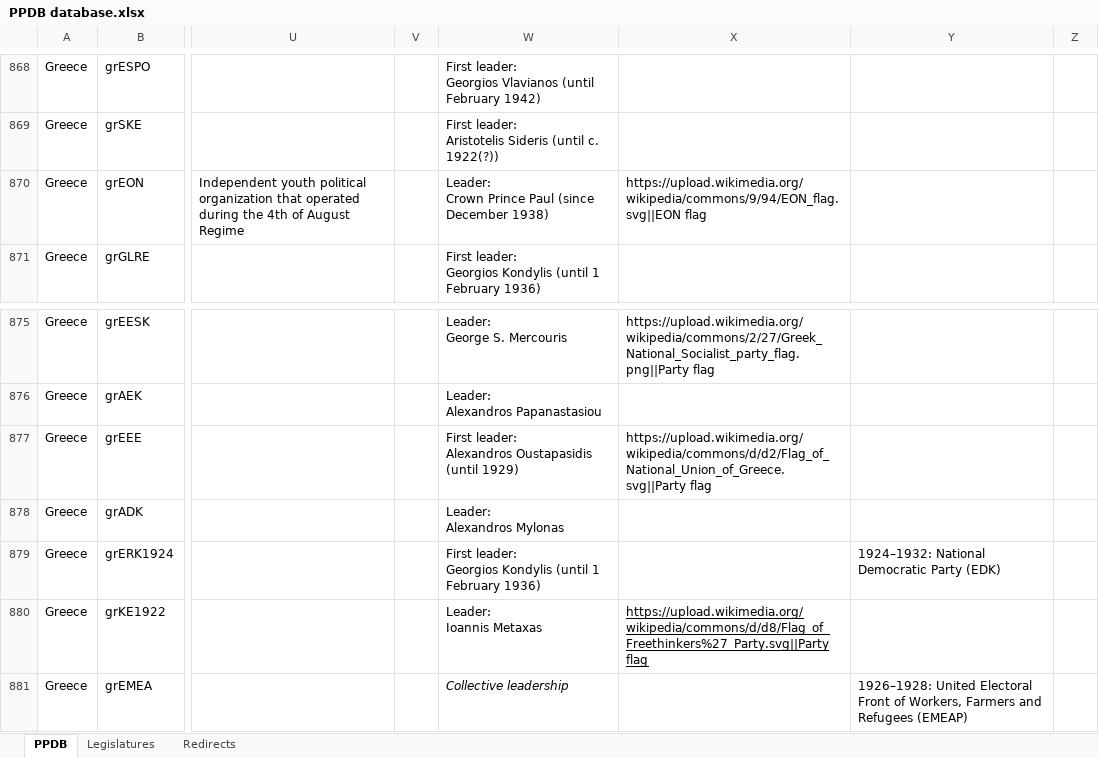
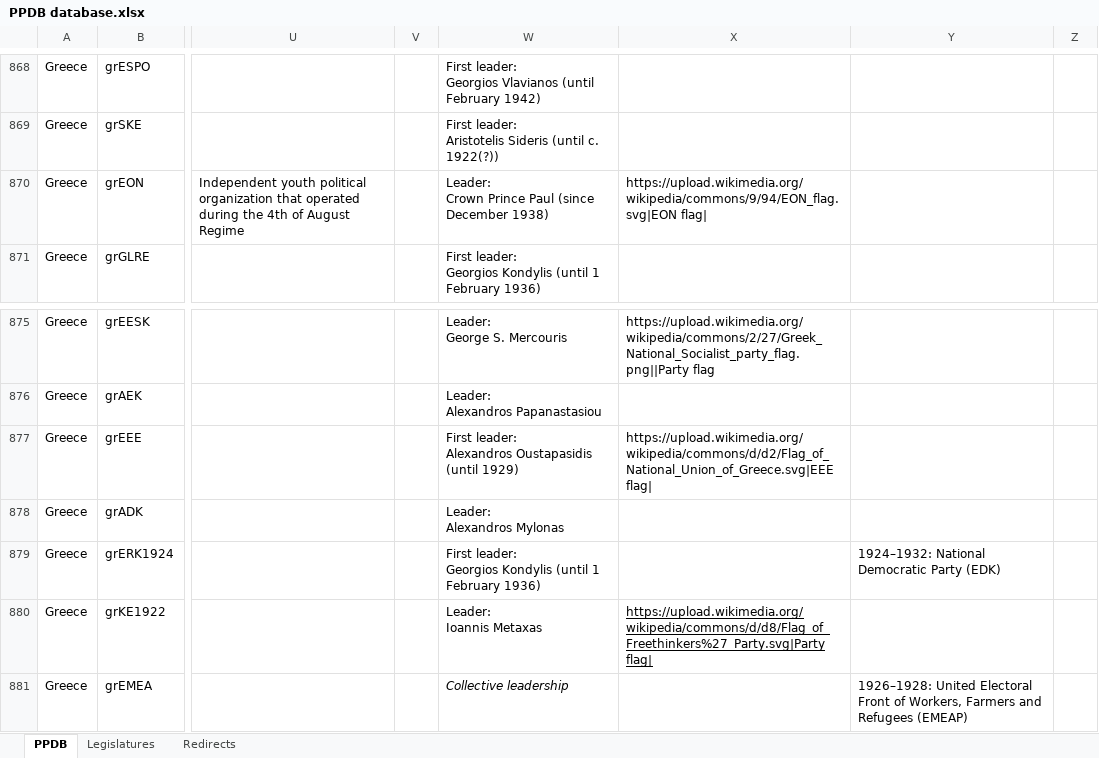
Before and after one commit to PLATELru/ppdb, an Excel workbook: data/PPDB database.xlsx, sheet PPDB, drawn as a sheet; only a part is shown, gaps mark what is left out; values as stored, in another font and other column widths than the file's, no borders; charts and pictures not drawn; the diff names each change by its address in the sheet, - before the commit and + after, or states it on an @@ line.

Commit message:
Add files via upload

```diff
--- a/data/PPDB database.xlsx (sheet PPDB)
+++ b/data/PPDB database.xlsx (sheet PPDB)
-X870: https://upload.wikimedia.org/wikipedia/commons/9/94/EON_flag.svg||EON flag
+X870: https://upload.wikimedia.org/wikipedia/commons/9/94/EON_flag.svg|EON flag|
-X877: https://upload.wikimedia.org/wikipedia/commons/d/d2/Flag_of_National_Union_of_Greece.svg||Party flag
+X877: https://upload.wikimedia.org/wikipedia/commons/d/d2/Flag_of_National_Union_of_Greece.svg|EEE flag|
-X880: https://upload.wikimedia.org/wikipedia/commons/d/d8/Flag_of_Freethinkers%27_Party.svg||Party flag
+X880: https://upload.wikimedia.org/wikipedia/commons/d/d8/Flag_of_Freethinkers%27_Party.svg|Party flag|
```
